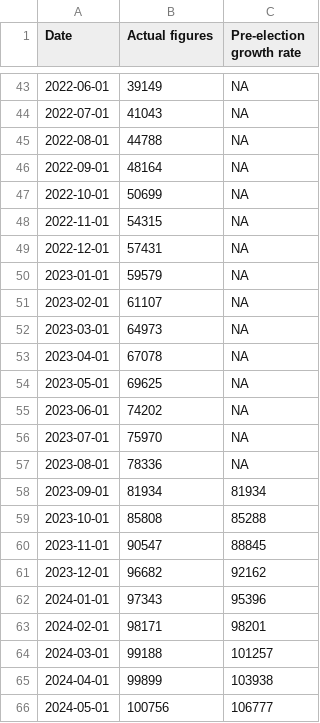
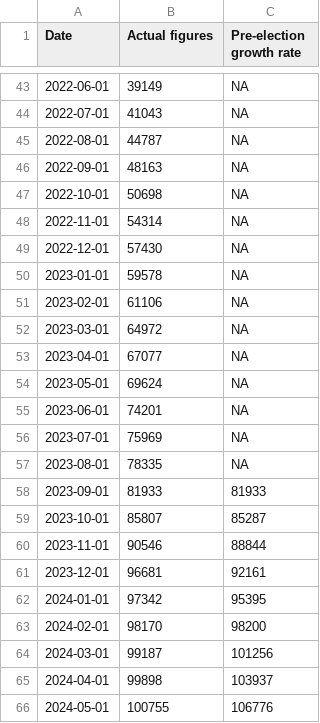
Before and after one commit to marcdaalder/motorshare, a CSV file: counterfactual.csv, drawn as a sheet; only a part is shown, gaps mark what is left out; the diff covers the shown part only.

```diff
--- a/counterfactual.csv
+++ b/counterfactual.csv
@@ -44,23 +44,23 @@ Date,Actual figures,Pre-election growth rate
 2022-07-01,41043,NA
-2022-08-01,44788,NA
-2022-09-01,48164,NA
-2022-10-01,50699,NA
-2022-11-01,54315,NA
-2022-12-01,57431,NA
-2023-01-01,59579,NA
-2023-02-01,61107,NA
-2023-03-01,64973,NA
-2023-04-01,67078,NA
-2023-05-01,69625,NA
-2023-06-01,74202,NA
-2023-07-01,75970,NA
-2023-08-01,78336,NA
-2023-09-01,81934,81934
-2023-10-01,85808,85288
-2023-11-01,90547,88845
-2023-12-01,96682,92162
-2024-01-01,97343,95396
-2024-02-01,98171,98201
-2024-03-01,99188,101257
-2024-04-01,99899,103938
-2024-05-01,100756,106777
+2022-08-01,44787,NA
+2022-09-01,48163,NA
+2022-10-01,50698,NA
+2022-11-01,54314,NA
+2022-12-01,57430,NA
+2023-01-01,59578,NA
+2023-02-01,61106,NA
+2023-03-01,64972,NA
+2023-04-01,67077,NA
+2023-05-01,69624,NA
+2023-06-01,74201,NA
+2023-07-01,75969,NA
+2023-08-01,78335,NA
+2023-09-01,81933,81933
+2023-10-01,85807,85287
+2023-11-01,90546,88844
+2023-12-01,96681,92161
+2024-01-01,97342,95395
+2024-02-01,98170,98200
+2024-03-01,99187,101256
+2024-04-01,99898,103937
+2024-05-01,100755,106776
```
Also changed, not shown: 1 added row and 8 edited cells elsewhere in this file, changereg.csv, mshare.csv, 1 other file.
